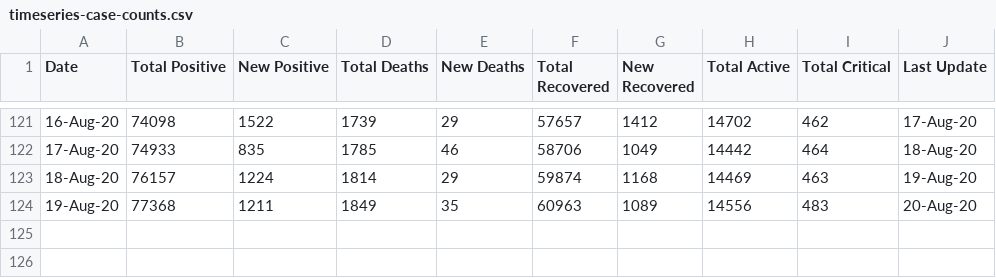
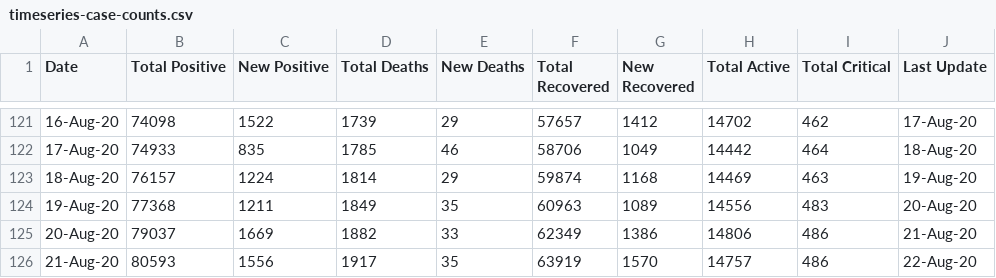
Before and after one commit to omkarmarkad/COVID19-Pune, a CSV file: timeseries-case-counts.csv, drawn as a sheet; only a part is shown, gaps mark what is left out.

Commit message:
Add files via upload

```diff
--- a/timeseries-case-counts.csv
+++ b/timeseries-case-counts.csv
@@ -124 +124,3 @@ Date,Total Positive,New Positive,Total Deaths,New Deaths,Total Recovered,New Rec
 19-Aug-20,77368,1211,1849,35,60963,1089,14556,483,20-Aug-20
+20-Aug-20,79037,1669,1882,33,62349,1386,14806,486,21-Aug-20
+21-Aug-20,80593,1556,1917,35,63919,1570,14757,486,22-Aug-20
```
